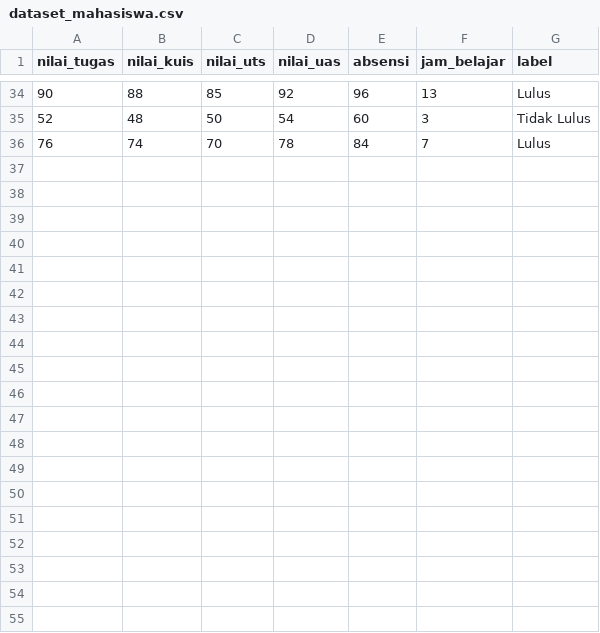
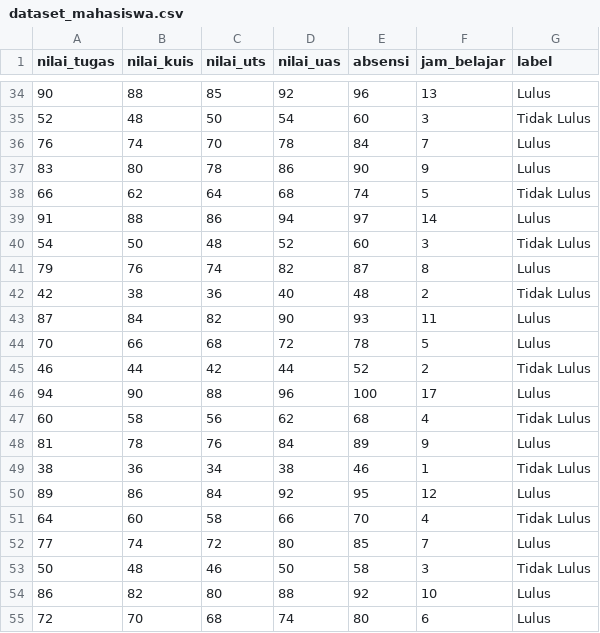
Before and after one commit to zoovasoup/ai-learning, a CSV file: data/dataset_mahasiswa.csv, drawn as a sheet; only a part is shown, gaps mark what is left out; the diff names each change by its address in the sheet, - before the commit and + after, or states it on an @@ line.

Commit message:
feat: expand dataset to 54 rows for better evaluation

```diff
--- a/data/dataset_mahasiswa.csv
+++ b/data/dataset_mahasiswa.csv
+row 37: 83 | 80 | 78 | 86 | 90 | 9 | Lulus
+row 38: 66 | 62 | 64 | 68 | 74 | 5 | Tidak Lulus
+row 39: 91 | 88 | 86 | 94 | 97 | 14 | Lulus
+row 40: 54 | 50 | 48 | 52 | 60 | 3 | Tidak Lulus
+row 41: 79 | 76 | 74 | 82 | 87 | 8 | Lulus
+row 42: 42 | 38 | 36 | 40 | 48 | 2 | Tidak Lulus
+row 43: 87 | 84 | 82 | 90 | 93 | 11 | Lulus
+row 44: 70 | 66 | 68 | 72 | 78 | 5 | Lulus
+row 45: 46 | 44 | 42 | 44 | 52 | 2 | Tidak Lulus
+row 46: 94 | 90 | 88 | 96 | 100 | 17 | Lulus
+row 47: 60 | 58 | 56 | 62 | 68 | 4 | Tidak Lulus
+row 48: 81 | 78 | 76 | 84 | 89 | 9 | Lulus
+row 49: 38 | 36 | 34 | 38 | 46 | 1 | Tidak Lulus
+row 50: 89 | 86 | 84 | 92 | 95 | 12 | Lulus
+row 51: 64 | 60 | 58 | 66 | 70 | 4 | Tidak Lulus
+row 52: 77 | 74 | 72 | 80 | 85 | 7 | Lulus
+row 53: 50 | 48 | 46 | 50 | 58 | 3 | Tidak Lulus
+row 54: 86 | 82 | 80 | 88 | 92 | 10 | Lulus
+row 55: 72 | 70 | 68 | 74 | 80 | 6 | Lulus
```
